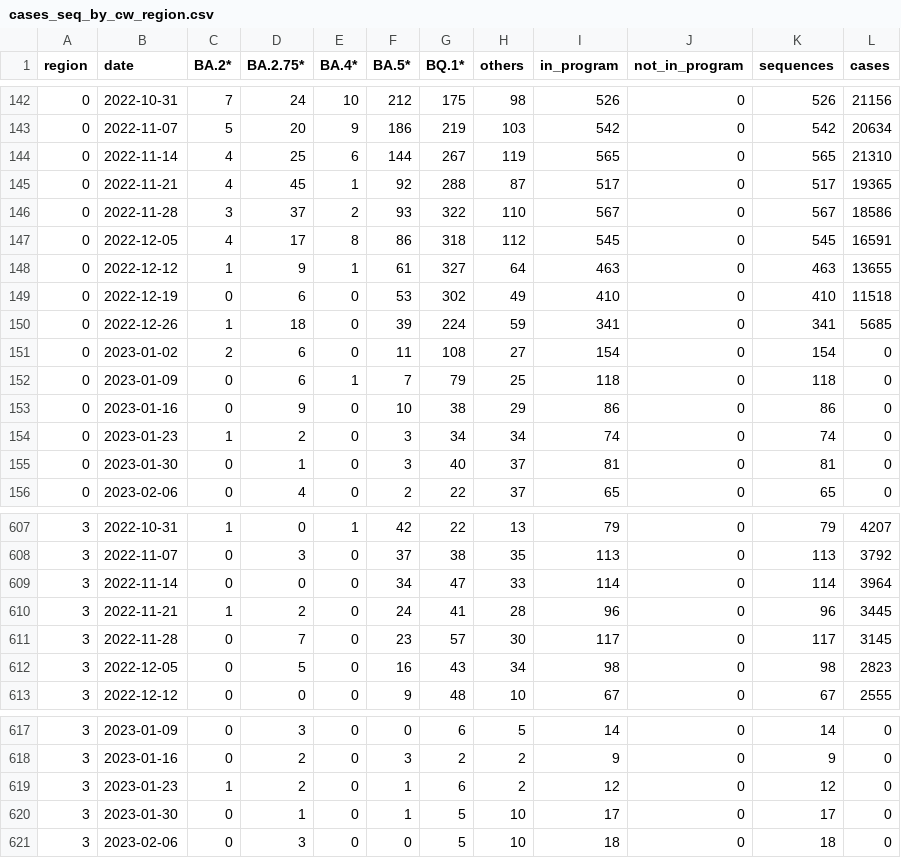
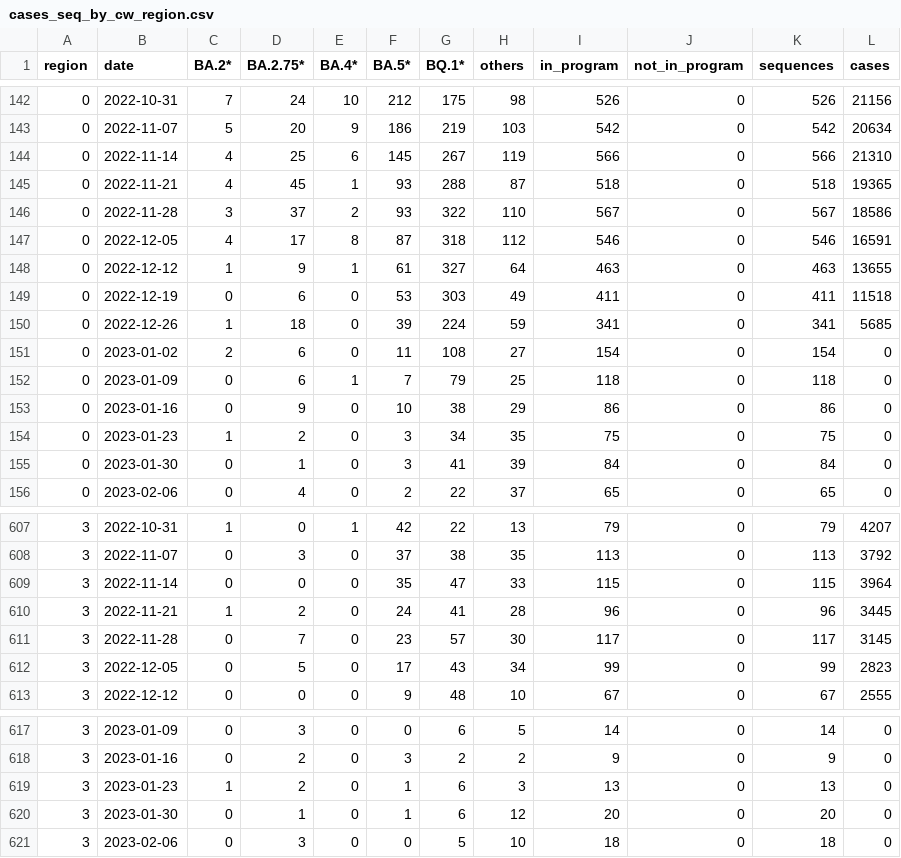
Before and after one commit to CovSeqCH/SequencingStats_and_Variants, a CSV file: data/cases_seq_by_cw_region.csv, drawn as a sheet; only a part is shown, gaps mark what is left out; the diff covers the shown part only.

```diff
--- a/data/cases_seq_by_cw_region.csv
+++ b/data/cases_seq_by_cw_region.csv
@@ -143,8 +143,8 @@ region,date,BA.2*,BA.2.75*,BA.4*,BA.5*,BQ.1*,others,in_program,not_in_program,se
 0,2022-11-07,5,20,9,186,219,103,542,0,542,20634
-0,2022-11-14,4,25,6,144,267,119,565,0,565,21310
-0,2022-11-21,4,45,1,92,288,87,517,0,517,19365
+0,2022-11-14,4,25,6,145,267,119,566,0,566,21310
+0,2022-11-21,4,45,1,93,288,87,518,0,518,19365
 0,2022-11-28,3,37,2,93,322,110,567,0,567,18586
-0,2022-12-05,4,17,8,86,318,112,545,0,545,16591
+0,2022-12-05,4,17,8,87,318,112,546,0,546,16591
 0,2022-12-12,1,9,1,61,327,64,463,0,463,13655
-0,2022-12-19,0,6,0,53,302,49,410,0,410,11518
+0,2022-12-19,0,6,0,53,303,49,411,0,411,11518
 0,2022-12-26,1,18,0,39,224,59,341,0,341,5685
@@ -153,4 +153,4 @@ region,date,BA.2*,BA.2.75*,BA.4*,BA.5*,BQ.1*,others,in_program,not_in_program,se
 0,2023-01-16,0,9,0,10,38,29,86,0,86,0
-0,2023-01-23,1,2,0,3,34,34,74,0,74,0
-0,2023-01-30,0,1,0,3,40,37,81,0,81,0
+0,2023-01-23,1,2,0,3,34,35,75,0,75,0
+0,2023-01-30,0,1,0,3,41,39,84,0,84,0
 0,2023-02-06,0,4,0,2,22,37,65,0,65,0
@@ -608,6 +608,6 @@ region,date,BA.2*,BA.2.75*,BA.4*,BA.5*,BQ.1*,others,in_program,not_in_program,se
 3,2022-11-07,0,3,0,37,38,35,113,0,113,3792
-3,2022-11-14,0,0,0,34,47,33,114,0,114,3964
+3,2022-11-14,0,0,0,35,47,33,115,0,115,3964
 3,2022-11-21,1,2,0,24,41,28,96,0,96,3445
 3,2022-11-28,0,7,0,23,57,30,117,0,117,3145
-3,2022-12-05,0,5,0,16,43,34,98,0,98,2823
+3,2022-12-05,0,5,0,17,43,34,99,0,99,2823
 3,2022-12-12,0,0,0,9,48,10,67,0,67,2555
@@ -618,4 +618,4 @@ region,date,BA.2*,BA.2.75*,BA.4*,BA.5*,BQ.1*,others,in_program,not_in_program,se
 3,2023-01-16,0,2,0,3,2,2,9,0,9,0
-3,2023-01-23,1,2,0,1,6,2,12,0,12,0
-3,2023-01-30,0,1,0,1,5,10,17,0,17,0
+3,2023-01-23,1,2,0,1,6,3,13,0,13,0
+3,2023-01-30,0,1,0,1,6,12,20,0,20,0
 3,2023-02-06,0,3,0,0,5,10,18,0,18,0
```
Also changed, not shown: 6 edited cells elsewhere in this file, data/mutation_counts.csv, data/recent_common_variants_by_week.csv, 13 other files.
